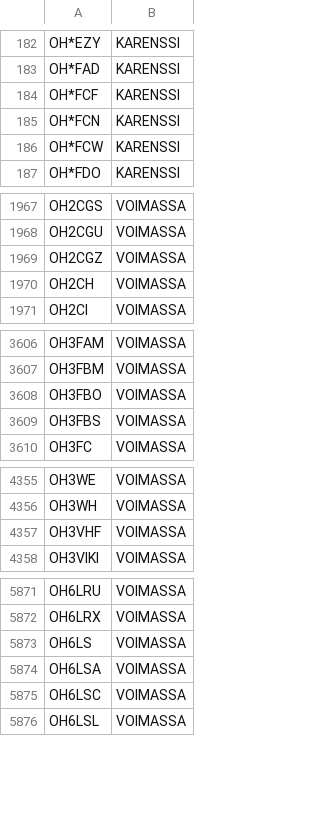
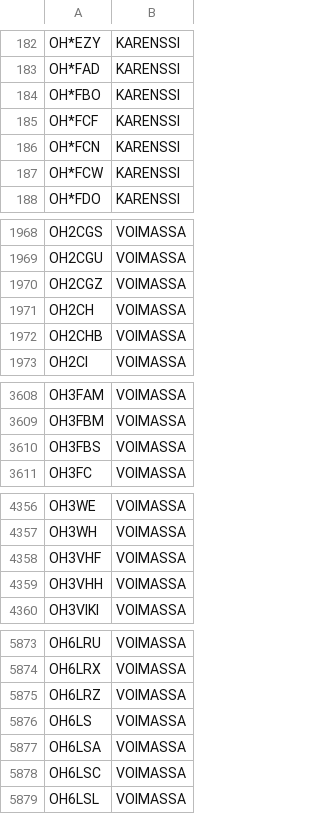
Before and after one commit to OH6AD/koolit, a TSV file: oh-callsigns.tsv, drawn as a sheet; only a part is shown, gaps mark what is left out.

Commit message:
Update call signs

```diff
--- a/oh-callsigns.tsv
+++ b/oh-callsigns.tsv
@@ -183,2 +183,3 @@ OH*EZY	KARENSSI
 OH*FAD	KARENSSI	
+OH*FBO	KARENSSI	
 OH*FCF	KARENSSI	
@@ -1970,2 +1971,3 @@ OH2CGZ	VOIMASSA
 OH2CH	VOIMASSA	
+OH2CHB	VOIMASSA	
 OH2CI	VOIMASSA	
@@ -3607,3 +3609,2 @@ OH3FAM	VOIMASSA
 OH3FBM	VOIMASSA	
-OH3FBO	VOIMASSA	
 OH3FBS	VOIMASSA	
@@ -4357,2 +4358,3 @@ OH3WH	VOIMASSA
 OH3VHF	VOIMASSA	
+OH3VHH	VOIMASSA	
 OH3VIKI	VOIMASSA	
@@ -5872,2 +5874,3 @@ OH6LRU	VOIMASSA
 OH6LRX	VOIMASSA	
+OH6LRZ	VOIMASSA	
 OH6LS	VOIMASSA	
```
